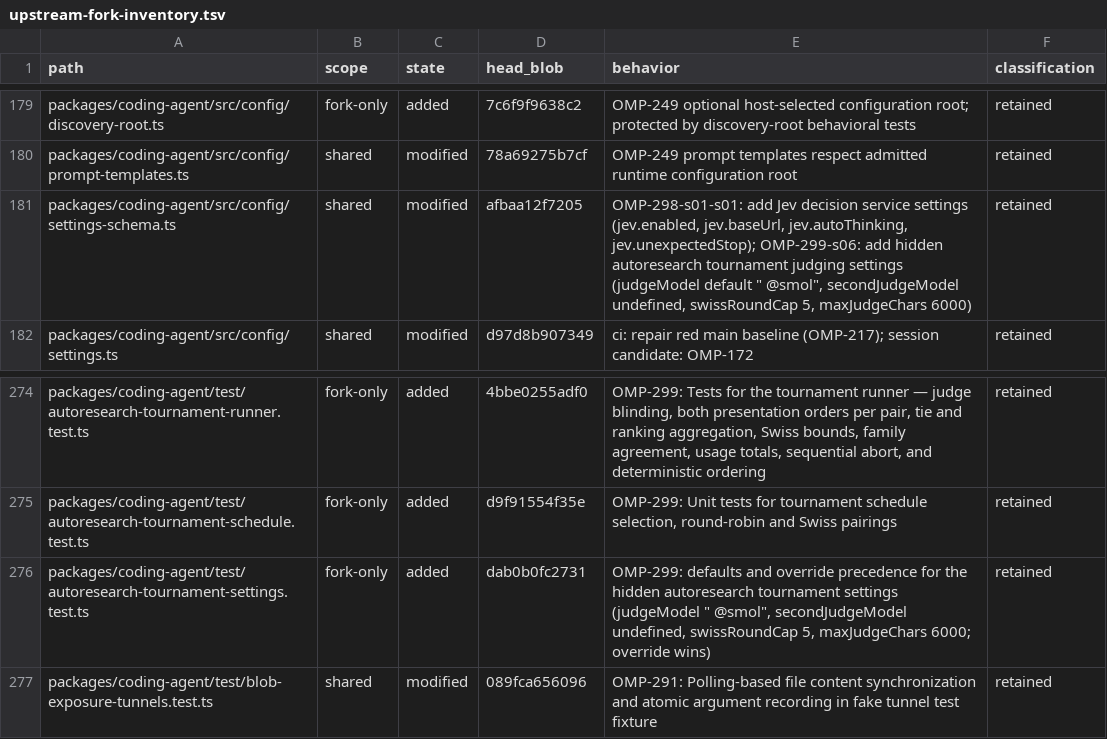
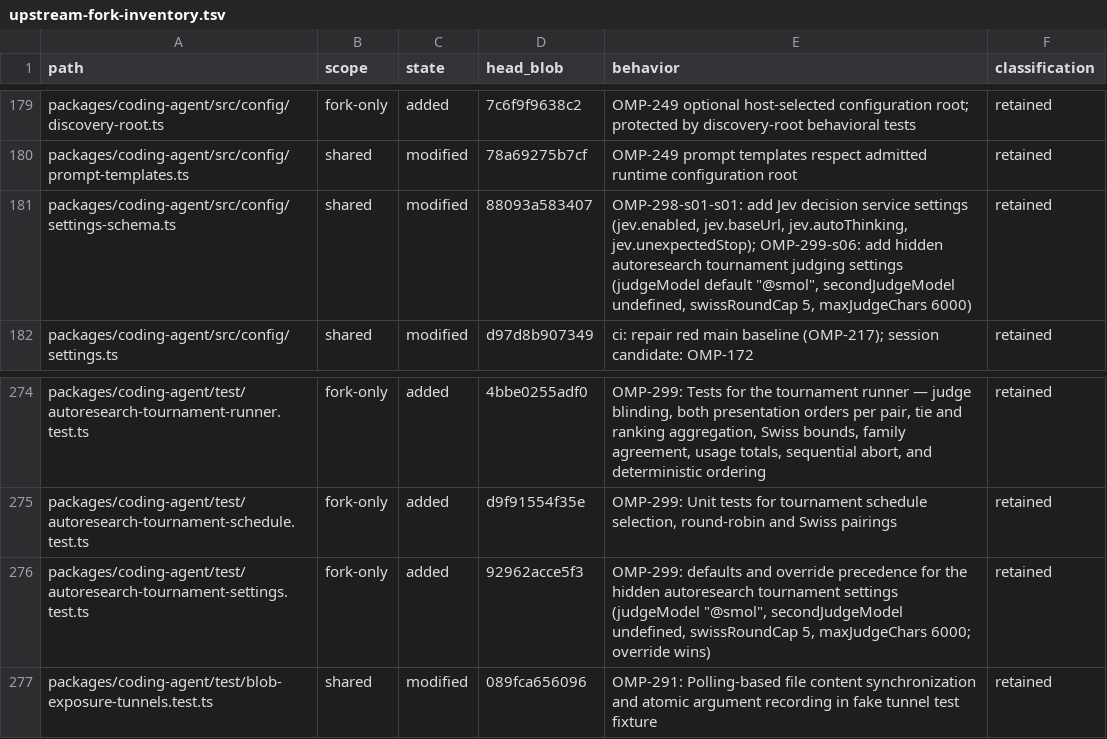
Before and after one commit to theturtlecsz/oh-my-pi, a TSV file: docs/upstream-fork-inventory.tsv, drawn as a sheet; only a part is shown, gaps mark what is left out.

Commit message:
OMP-299-s06-s02: fix tournament judgeModel default to bare @smol role alias

```diff
--- a/docs/upstream-fork-inventory.tsv
+++ b/docs/upstream-fork-inventory.tsv
@@ -180,3 +180,3 @@ packages/coding-agent/src/config/discovery-root.ts	fork-only	added	7c6f9f9638c2
 packages/coding-agent/src/config/prompt-templates.ts	shared	modified	78a69275b7cf	OMP-249 prompt templates respect admitted runtime configuration root	retained
-packages/coding-agent/src/config/settings-schema.ts	shared	modified	afbaa12f7205	OMP-298-s01-s01: add Jev decision service settings (jev.enabled, jev.baseUrl, jev.autoThinking, jev.unexpectedStop); OMP-299-s06: add hidden autoresearch tournament judging settings (judgeModel default " @smol", secondJudgeModel undefined, swissRoundCap 5, maxJudgeChars 6000)	retained
+packages/coding-agent/src/config/settings-schema.ts	shared	modified	88093a583407	OMP-298-s01-s01: add Jev decision service settings (jev.enabled, jev.baseUrl, jev.autoThinking, jev.unexpectedStop); OMP-299-s06: add hidden autoresearch tournament judging settings (judgeModel default "@smol", secondJudgeModel undefined, swissRoundCap 5, maxJudgeChars 6000)	retained
 packages/coding-agent/src/config/settings.ts	shared	modified	d97d8b907349	ci: repair red main baseline (OMP-217); session candidate: OMP-172	retained
@@ -275,3 +275,3 @@ packages/coding-agent/test/autoresearch-tournament-runner.test.ts	fork-only	adde
 packages/coding-agent/test/autoresearch-tournament-schedule.test.ts	fork-only	added	d9f91554f35e	OMP-299: Unit tests for tournament schedule selection, round-robin and Swiss pairings	retained
-packages/coding-agent/test/autoresearch-tournament-settings.test.ts	fork-only	added	dab0b0fc2731	OMP-299: defaults and override precedence for the hidden autoresearch tournament settings (judgeModel " @smol", secondJudgeModel undefined, swissRoundCap 5, maxJudgeChars 6000; override wins)	retained
+packages/coding-agent/test/autoresearch-tournament-settings.test.ts	fork-only	added	92962acce5f3	OMP-299: defaults and override precedence for the hidden autoresearch tournament settings (judgeModel "@smol", secondJudgeModel undefined, swissRoundCap 5, maxJudgeChars 6000; override wins)	retained
 packages/coding-agent/test/blob-exposure-tunnels.test.ts	shared	modified	089fca656096	OMP-291: Polling-based file content synchronization and atomic argument recording in fake tunnel test fixture	retained
```
Also changed, not shown: 2 other files.
